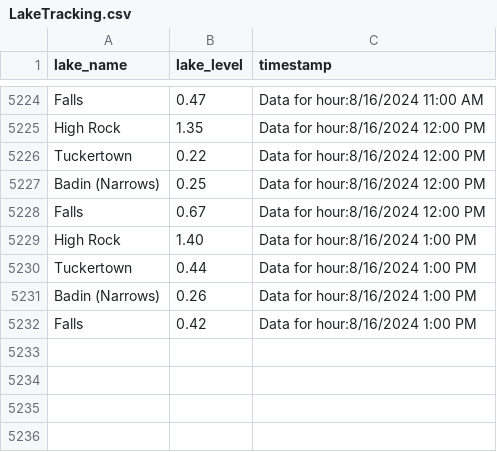
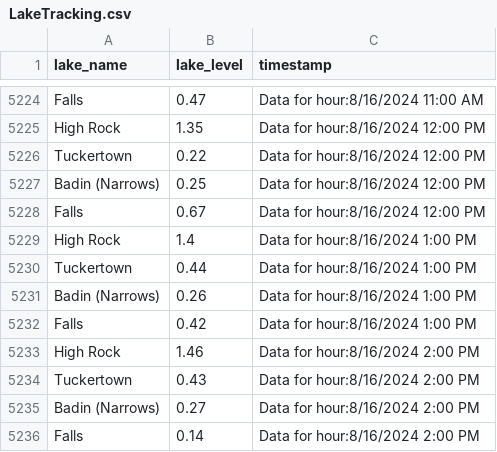
Before and after one commit to jordancox7483/Lake-Scrape-Project2, a CSV file: LakeTracking.csv, drawn as a sheet; only a part is shown, gaps mark what is left out.

Commit message:
Update LakeTracking on Data for hour:8/16/2024 2:00 PM

```diff
--- a/LakeTracking.csv
+++ b/LakeTracking.csv
@@ -5228,3 +5228,3 @@ Badin (Narrows),0.25,Data for hour:8/16/2024 12:00 PM
 Falls,0.67,Data for hour:8/16/2024 12:00 PM
-High Rock,1.40,Data for hour:8/16/2024 1:00 PM
+High Rock,1.4,Data for hour:8/16/2024 1:00 PM
 Tuckertown,0.44,Data for hour:8/16/2024 1:00 PM
@@ -5232 +5232,5 @@ Badin (Narrows),0.26,Data for hour:8/16/2024 1:00 PM
 Falls,0.42,Data for hour:8/16/2024 1:00 PM
+High Rock,1.46,Data for hour:8/16/2024 2:00 PM
+Tuckertown,0.43,Data for hour:8/16/2024 2:00 PM
+Badin (Narrows),0.27,Data for hour:8/16/2024 2:00 PM
+Falls,0.14,Data for hour:8/16/2024 2:00 PM
```
